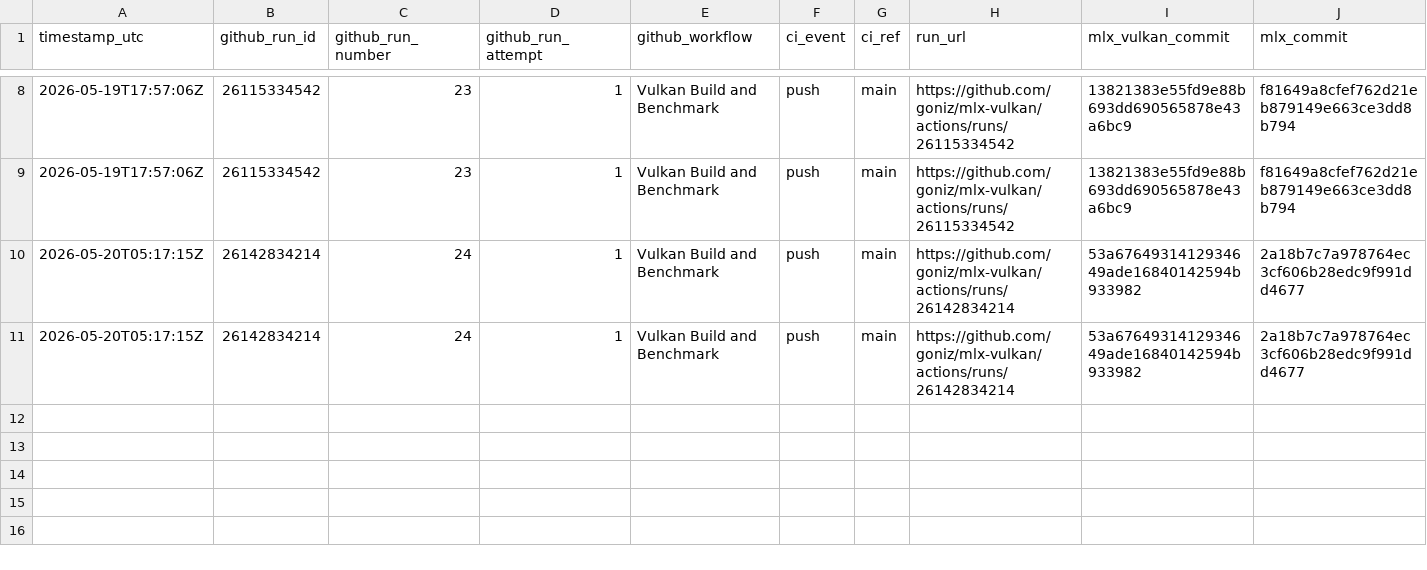
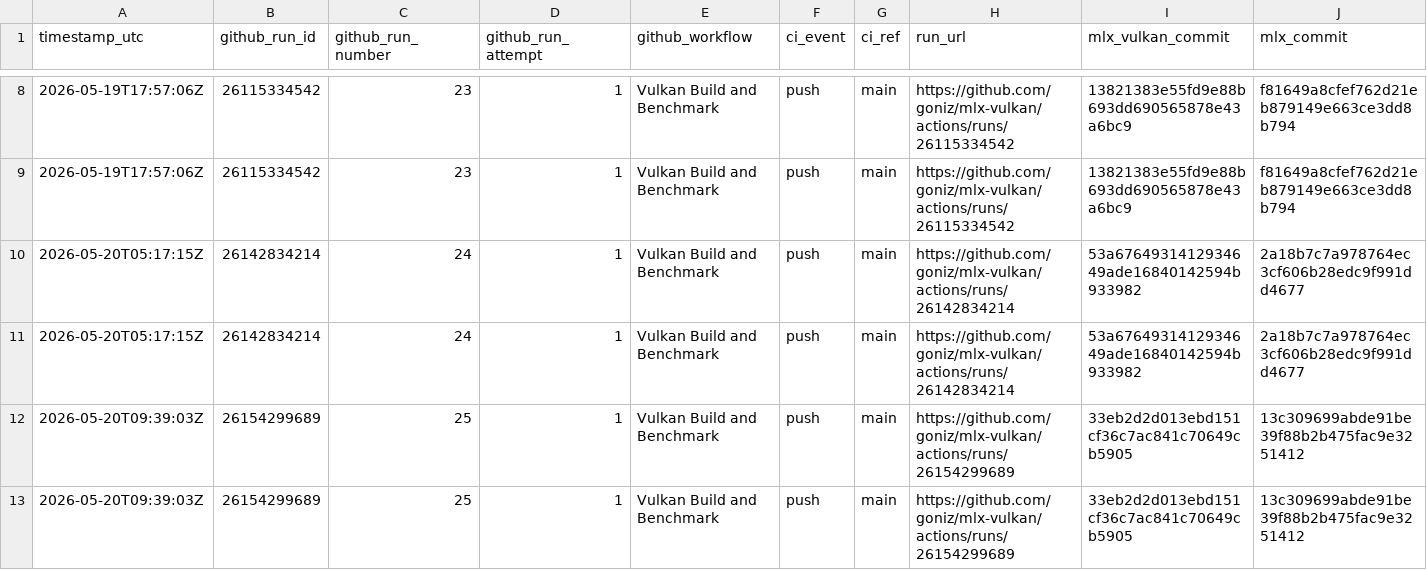
Before and after one commit to goniz/mlx-vulkan, a CSV file: benchmarks/results.csv, drawn as a sheet; only a part is shown, gaps mark what is left out; rows hold the shown columns only; the diff names each change by its address in the sheet, - before the commit and + after, or states it on an @@ line.

```diff
--- a/benchmarks/results.csv
+++ b/benchmarks/results.csv
+row 12: 2026-05-20T09:39:03Z | 26154299689 | 25 | 1 | Vulkan Build and Benchmark | push | main | https://github.com/goniz/mlx-vulkan/actions/runs/26154299689 | 33eb2d2d013ebd151cf36c7ac841c70649cb5905 | 13c309699abde91be39f88b2b475fac9e3251412
+row 13: 2026-05-20T09:39:03Z | 26154299689 | 25 | 1 | Vulkan Build and Benchmark | push | main | https://github.com/goniz/mlx-vulkan/actions/runs/26154299689 | 33eb2d2d013ebd151cf36c7ac841c70649cb5905 | 13c309699abde91be39f88b2b475fac9e3251412
```
Also changed, not shown: 4 other files.
